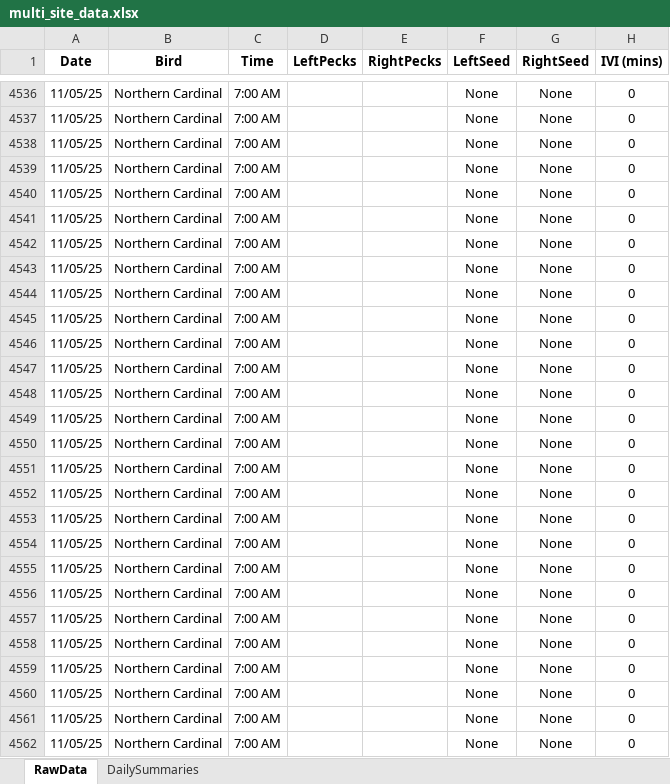
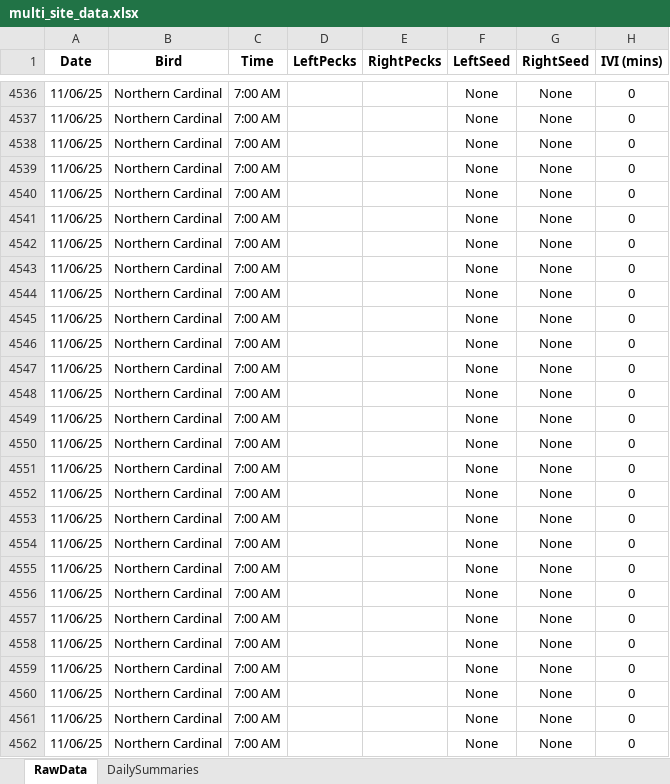
Before and after one commit to david-j-cox/backyard-ecology, an Excel workbook: data/multi_site_data.xlsx, sheet RawData, drawn as a sheet; only a part is shown, gaps mark what is left out; values as stored, in another font and other column widths than the file's, no borders; the diff covers the shown part only; the diff names each change by its address in the sheet, - before the commit and + after, or states it on an @@ line.

```diff
--- a/data/multi_site_data.xlsx (sheet RawData)
+++ b/data/multi_site_data.xlsx (sheet RawData)
-A4536:A4562 (Date): 11/05/25
+A4536:A4562 (Date): 11/06/25
```
Also changed, not shown: 174 edited cells elsewhere in this sheet, sheet DailySummaries, formulas that keep their value, 10 other files.
